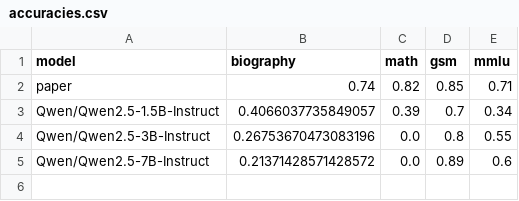
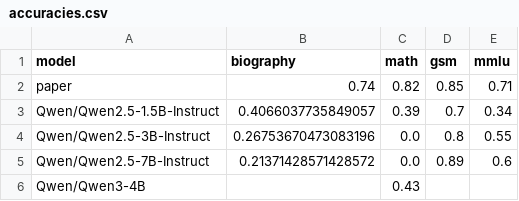
Before and after one commit to jankwong705/llm_multiagent_debate, a CSV file: accuracies.csv, drawn as a sheet.

```diff
--- a/accuracies.csv
+++ b/accuracies.csv
@@ -5 +5,2 @@ Qwen/Qwen2.5-3B-Instruct,0.26753670473083196,0.0,0.8,0.55
 Qwen/Qwen2.5-7B-Instruct,0.21371428571428572,0.0,0.89,0.6
+Qwen/Qwen3-4B,,0.43,
```
Also changed, not shown: 7 other files.
